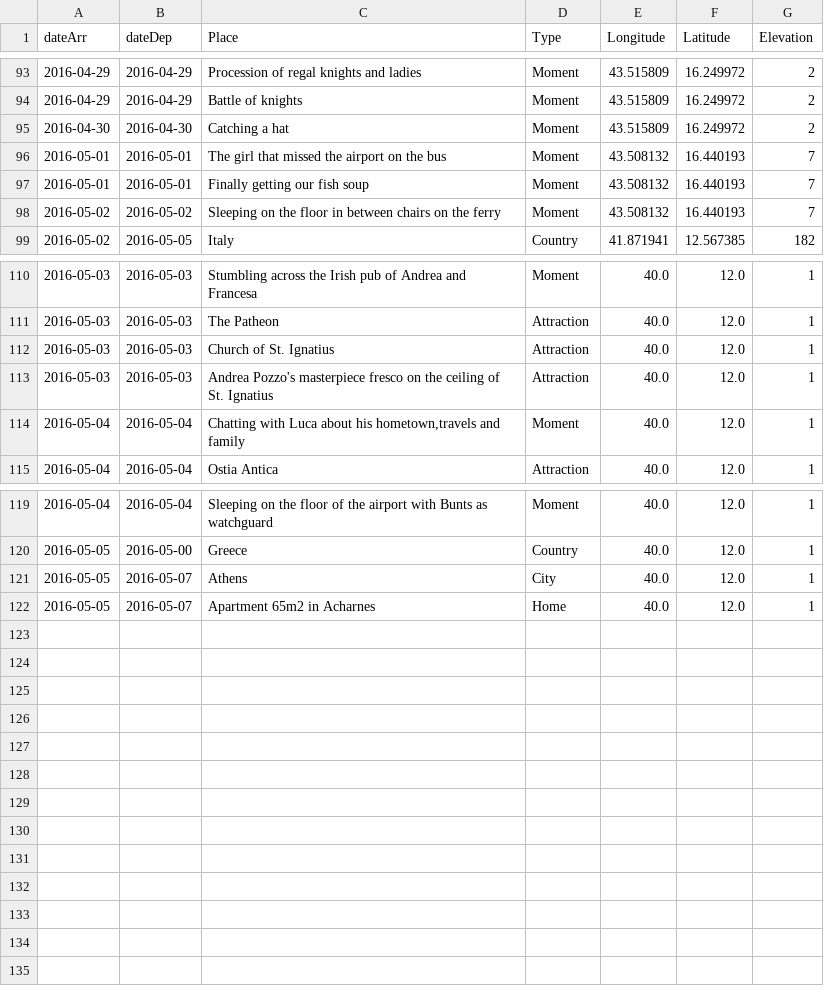
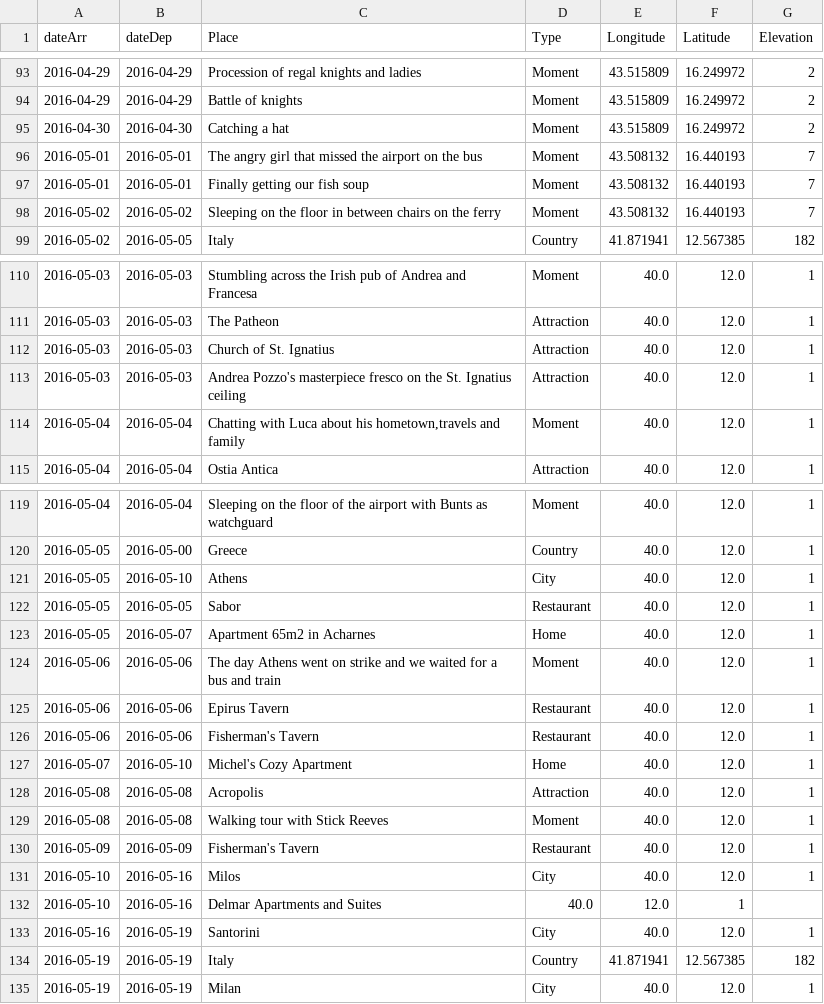
Before and after one commit to melaniehuang/visuals-of-an-adventure, a CSV file: data/adventure.csv, drawn as a sheet; only a part is shown, gaps mark what is left out.

Commit message:
Adding data

```diff
--- a/data/adventure.csv
+++ b/data/adventure.csv
@@ -95,3 +95,3 @@ dateArr,dateDep,Place,Type,Longitude,Latitude,Elevation
 2016-04-30,2016-04-30,Catching a hat,Moment,43.515809,16.249972,2
-2016-05-01,2016-05-01,The girl that missed the airport on the bus,Moment,43.508132,16.440193,7
+2016-05-01,2016-05-01,The angry girl that missed the airport on the bus,Moment,43.508132,16.440193,7
 2016-05-01,2016-05-01,Finally getting our fish soup,Moment,43.508132,16.440193,7
@@ -112,3 +112,3 @@ dateArr,dateDep,Place,Type,Longitude,Latitude,Elevation
 2016-05-03,2016-05-03,Church of St. Ignatius,Attraction,40.0,12.0,1
-2016-05-03,2016-05-03,Andrea Pozzo's masterpiece fresco on the ceiling of St. Ignatius,Attraction,40.0,12.0,1
+2016-05-03,2016-05-03,Andrea Pozzo's masterpiece fresco on the St. Ignatius ceiling,Attraction,40.0,12.0,1
 2016-05-04,2016-05-04,"Chatting with Luca about his hometown,travels and family",Moment,40.0,12.0,1
@@ -120,3 +120,16 @@ dateArr,dateDep,Place,Type,Longitude,Latitude,Elevation
 2016-05-05,2016-05-00,Greece,Country,40.0,12.0,1
-2016-05-05,2016-05-07,Athens,City,40.0,12.0,1
+2016-05-05,2016-05-10,Athens,City,40.0,12.0,1
+2016-05-05,2016-05-05,Sabor,Restaurant,40.0,12.0,1
 2016-05-05,2016-05-07,Apartment 65m2 in Acharnes,Home,40.0,12.0,1
+2016-05-06,2016-05-06,The day Athens went on strike and we waited for a bus and train,Moment,40.0,12.0,1
+2016-05-06,2016-05-06,Epirus Tavern,Restaurant,40.0,12.0,1
+2016-05-06,2016-05-06,Fisherman's Tavern,Restaurant,40.0,12.0,1
+2016-05-07,2016-05-10,Michel's Cozy Apartment,Home,40.0,12.0,1
+2016-05-08,2016-05-08,Acropolis,Attraction,40.0,12.0,1
+2016-05-08,2016-05-08,Walking tour with Stick Reeves,Moment,40.0,12.0,1
+2016-05-09,2016-05-09,Fisherman's Tavern,Restaurant,40.0,12.0,1
+2016-05-10,2016-05-16,Milos,City,40.0,12.0,1
+2016-05-10,2016-05-16,Delmar Apartments and Suites,40.0,12.0,1
+2016-05-16,2016-05-19,Santorini,City,40.0,12.0,1
+2016-05-19,2016-05-19,Italy,Country,41.871941,12.567385,182
+2016-05-19,2016-05-19,Milan,City,40.0,12.0,1
```
Also changed, not shown: data/travel.csv.
